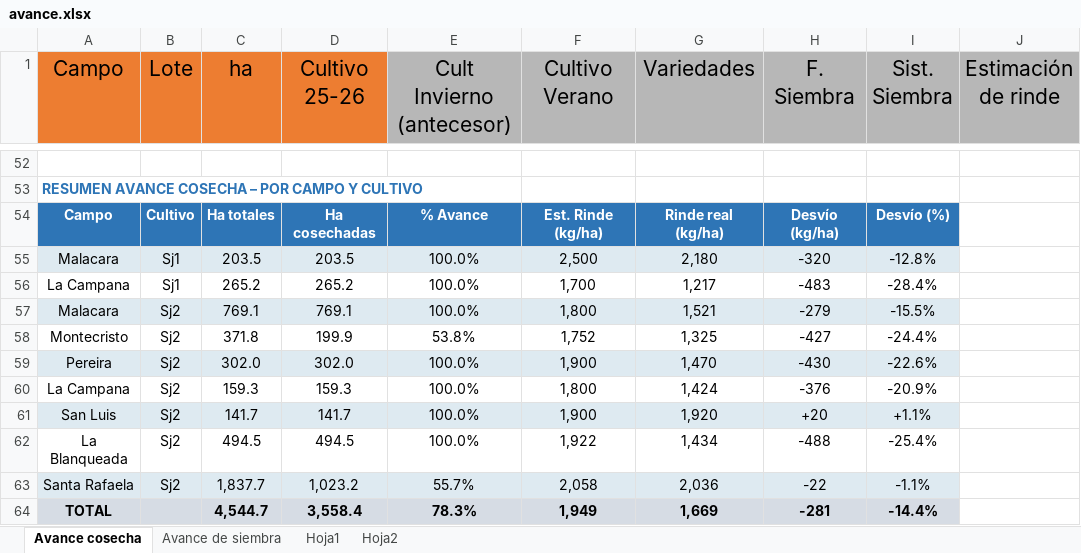
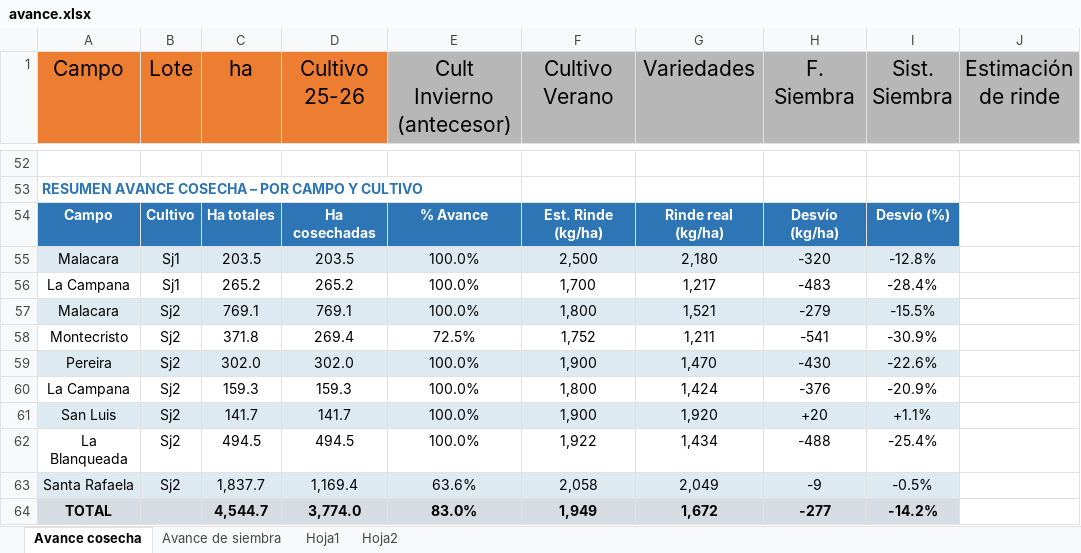
Before and after one commit to CeibosGroup/Avances-Lit.-Norte, an Excel workbook: avance.xlsx, sheet Avance cosecha, drawn as a sheet; only a part is shown, gaps mark what is left out; values as stored, in another font and other column widths than the file's, no borders; the diff covers the shown part only; the diff names each change by its address in the sheet, - before the commit and + after, or states it on an @@ line.

```diff
--- a/avance.xlsx (sheet Avance cosecha)
+++ b/avance.xlsx (sheet Avance cosecha)
-D58 (Cultivo 25-26): 199.9
+D58 (Cultivo 25-26): 269.4
-E58 (Cult Invierno (antecesor)): 53.8%
+E58 (Cult Invierno (antecesor)): 72.5%
-G58 (Variedades): 1,325
+G58 (Variedades): 1,211
-H58 (F. Siembra): -427
+H58 (F. Siembra): -541
-I58 (Sist. Siembra): -24.4%
+I58 (Sist. Siembra): -30.9%
-D63 (Cultivo 25-26): 1,023.2
+D63 (Cultivo 25-26): 1,169.4
-E63 (Cult Invierno (antecesor)): 55.7%
+E63 (Cult Invierno (antecesor)): 63.6%
-G63 (Variedades): 2,036
+G63 (Variedades): 2,049
-H63 (F. Siembra): -22
+H63 (F. Siembra): -9
-I63 (Sist. Siembra): -1.1%
+I63 (Sist. Siembra): -0.5%
-D64 (Cultivo 25-26): 3,558.4
+D64 (Cultivo 25-26): 3,774.0
-E64 (Cult Invierno (antecesor)): 78.3%
+E64 (Cult Invierno (antecesor)): 83.0%
-G64 (Variedades): 1,669
+G64 (Variedades): 1,672
-H64 (F. Siembra): -281
+H64 (F. Siembra): -277
-I64 (Sist. Siembra): -14.4%
+I64 (Sist. Siembra): -14.2%
```
Also changed, not shown: 2 added rows, 2 removed rows and 25 edited cells elsewhere in this sheet, sheet Avance de siembra.
